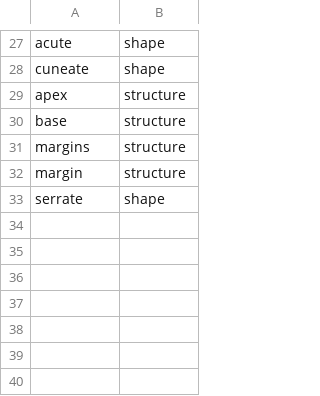
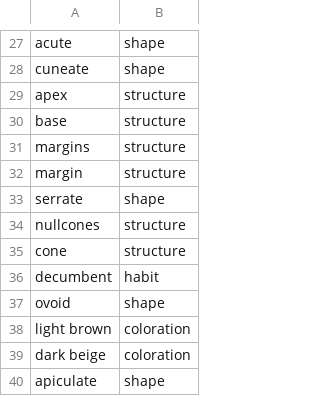
Before and after one commit to biosemantics/testcases, a CSV file: testglossaryfixed.csv, drawn as a sheet; only a part is shown, gaps mark what is left out.

Commit message:
Submit testglossaryfixed.csv to testcases folder

```diff
--- a/testglossaryfixed.csv
+++ b/testglossaryfixed.csv
@@ -33 +33,8 @@ margin, structure
 serrate, shape
+nullcones, structure
+cone, structure
+decumbent, habit
+ovoid, shape
+light brown, coloration
+dark beige, coloration
+apiculate, shape
```
